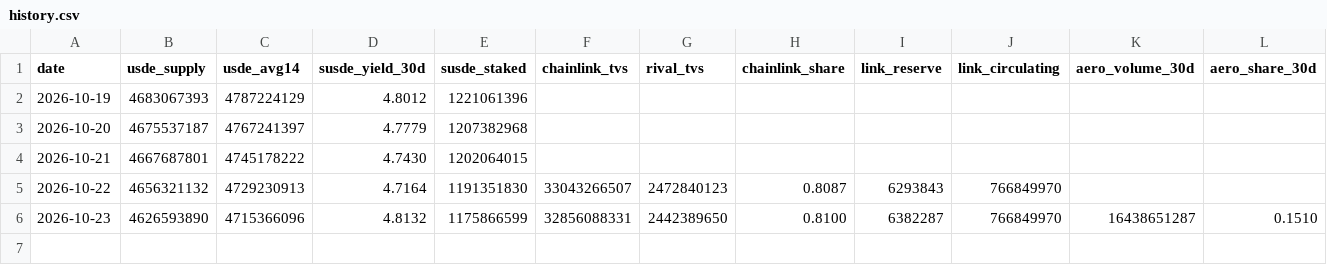
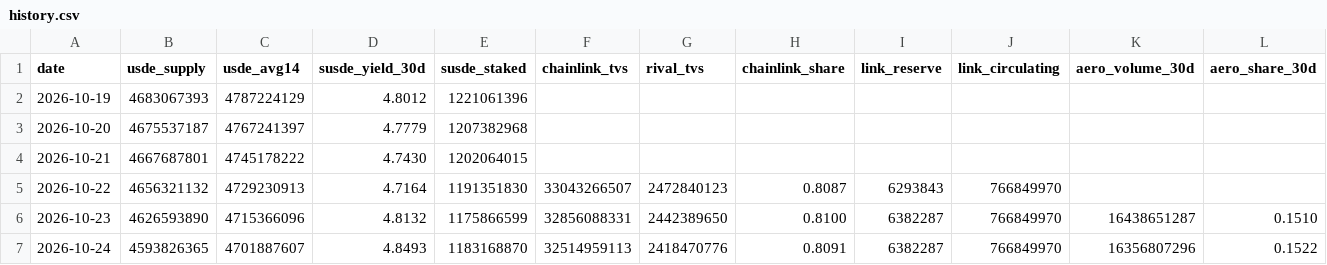
Before and after one commit to BrandonChongWenJun/crypto-digest, a CSV file: data/history.csv, drawn as a sheet; only a part is shown; rows hold the shown columns only; the diff names each change by its address in the sheet, - before the commit and + after, or states it on an @@ line.

```diff
--- a/data/history.csv
+++ b/data/history.csv
+row 7: 2026-10-24 | 4593826365 | 4701887607 | 4.8493 | 1183168870 | 32514959113 | 2418470776 | 0.8091 | 6382287 | 766849970 | 16356807296 | 0.1522
```
